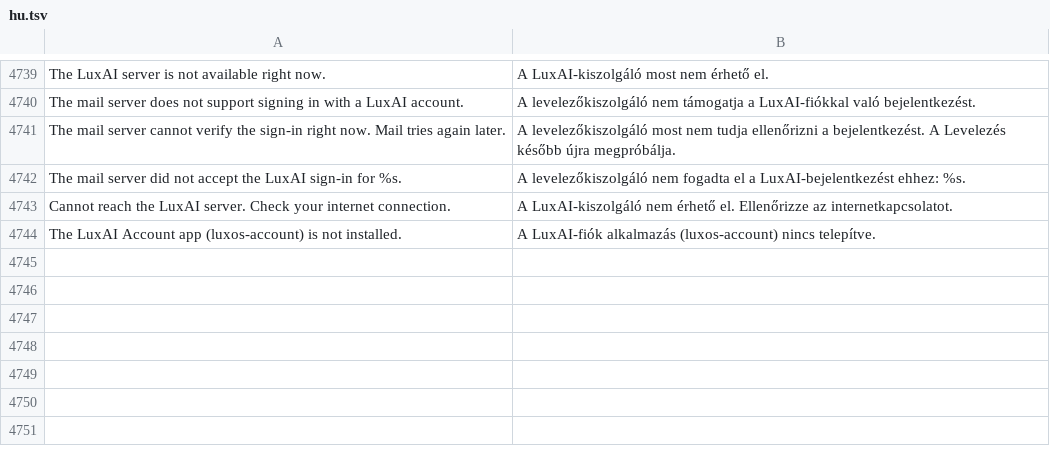
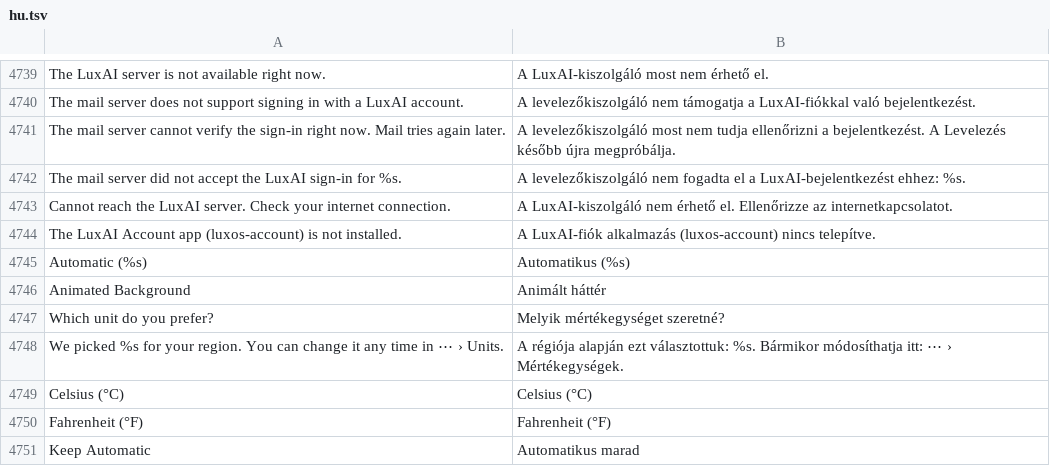
Before and after one commit to luxopes/LuxOS-Arch, a TSV file: packages/luxos-i18n/files/hu.tsv, drawn as a sheet; only a part is shown, gaps mark what is left out; the diff names each change by its address in the sheet, - before the commit and + after, or states it on an @@ line.

```diff
--- a/packages/luxos-i18n/files/hu.tsv
+++ b/packages/luxos-i18n/files/hu.tsv
+row 4745: Automatic (%s) | Automatikus (%s)
+row 4746: Animated Background | Animált háttér
+row 4747: Which unit do you prefer? | Melyik mértékegységet szeretné?
+row 4748: We picked %s for your region. You can change it any time in ⋯ › Units. | A régiója alapján ezt választottuk: %s. Bármikor módosíthatja itt: ⋯ › Mértékegységek.
+row 4749: Celsius (°C) | Celsius (°C)
+row 4750: Fahrenheit (°F) | Fahrenheit (°F)
+row 4751: Keep Automatic | Automatikus marad
```
Also changed, not shown: packages/luxos-i18n/files/de.tsv, packages/luxos-i18n/files/fr.tsv, 19 other files.
